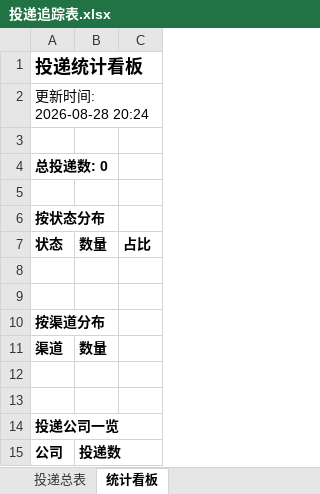
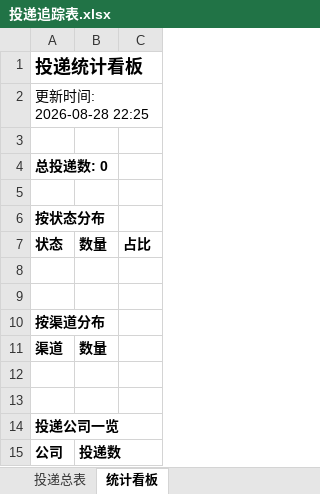
Before and after one commit to sijuan928/wenke-radar, an Excel workbook: reports/投递追踪表.xlsx, sheet 统计看板, drawn as a sheet; values as stored, in another font and other column widths than the file's, no borders; the diff names each change by its address in the sheet, - before the commit and + after, or states it on an @@ line.

Commit message:
📰 秋招雷达日报 2026-08-28

```diff
--- a/reports/投递追踪表.xlsx (sheet 统计看板)
+++ b/reports/投递追踪表.xlsx (sheet 统计看板)
-A2: 更新时间: 2026-08-28 20:24
+A2: 更新时间: 2026-08-28 22:25
```
